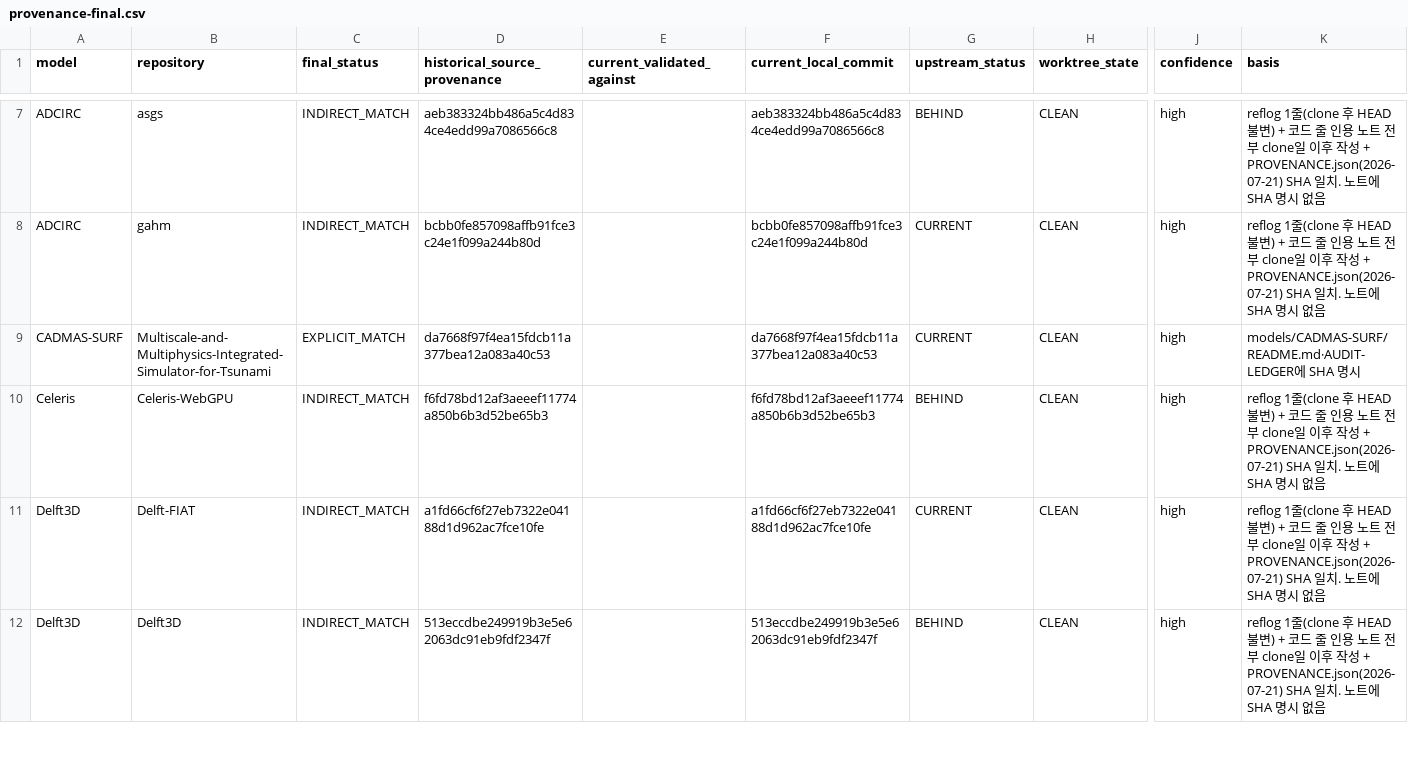
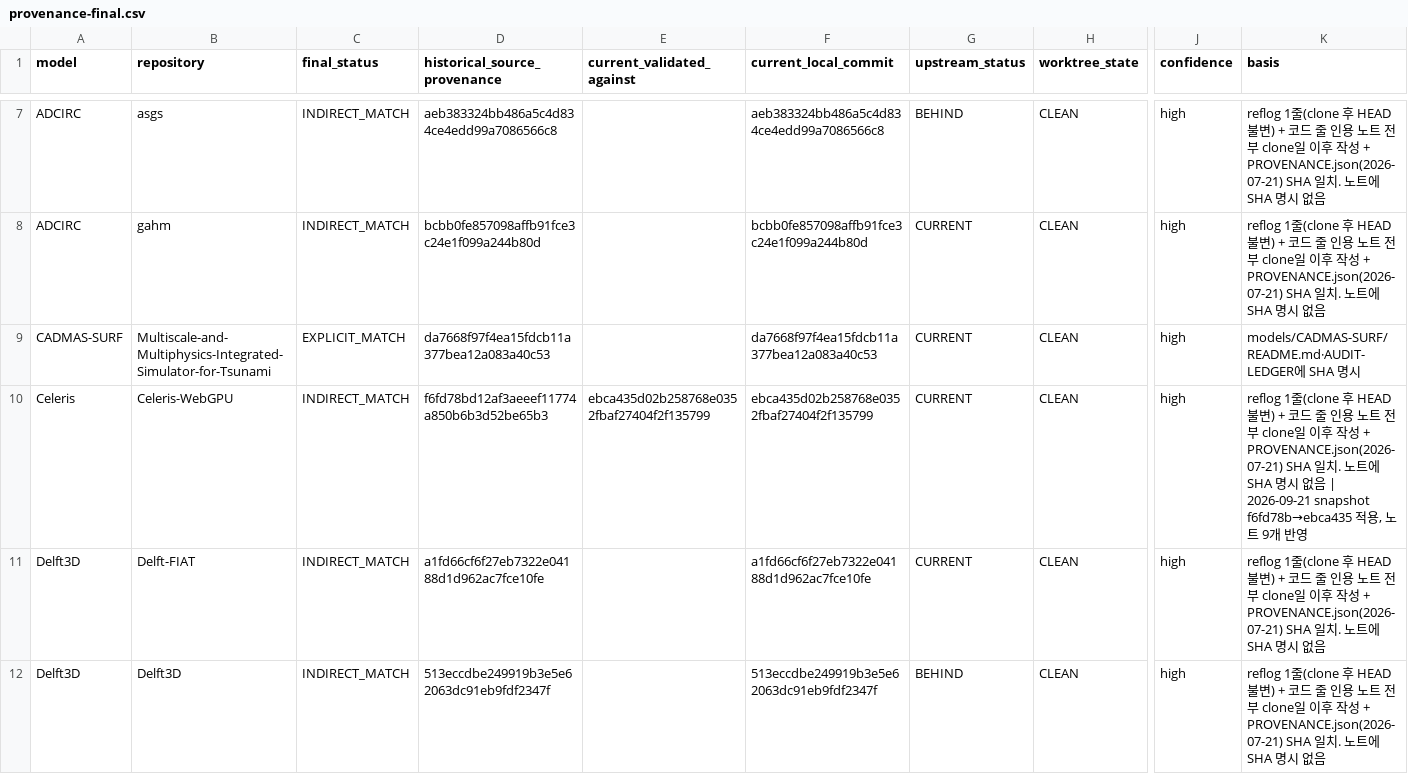
Before and after one commit to firesinger82/coastal-wiki, a CSV file: _staging/source-snapshots-20260919/provenance-final.csv, drawn as a sheet; only a part is shown, gaps mark what is left out; the diff names each change by its address in the sheet, - before the commit and + after, or states it on an @@ line.

```diff
--- a/_staging/source-snapshots-20260919/provenance-final.csv
+++ b/_staging/source-snapshots-20260919/provenance-final.csv
-E10 (current_validated_against): (empty)
+E10 (current_validated_against): ebca435d02b258768e0352fbaf27404f2f135799
-F10 (current_local_commit): f6fd78bd12af3aeeef11774a850b6b3d52be65b3
+F10 (current_local_commit): ebca435d02b258768e0352fbaf27404f2f135799
-G10 (upstream_status): BEHIND
+G10 (upstream_status): CURRENT
-K10 (basis): …시 없음
+K10 (basis): …시 없음 | 2026-09-21 snapshot f6fd78b→ebca435 적용, 노트 9개 반영
```
Also changed, not shown: 25 other files.
